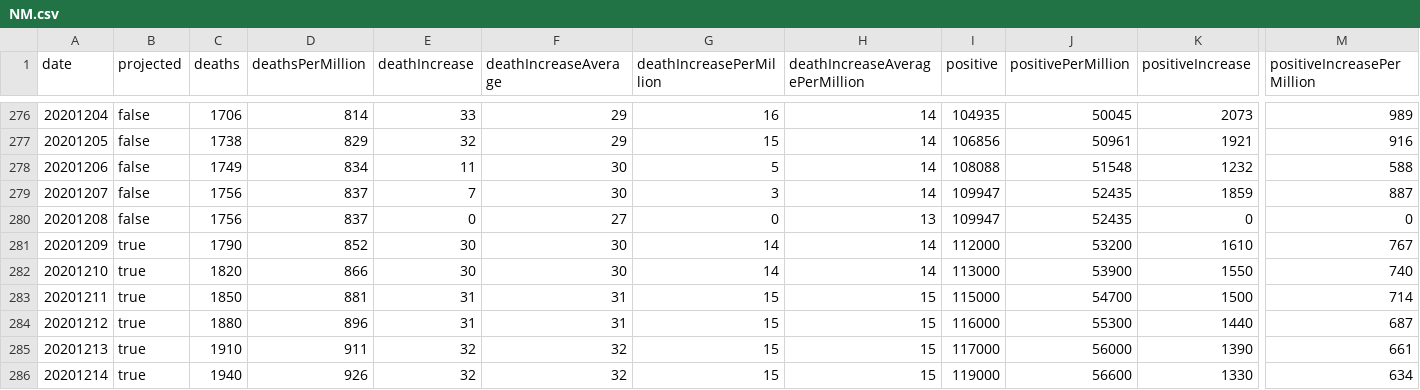
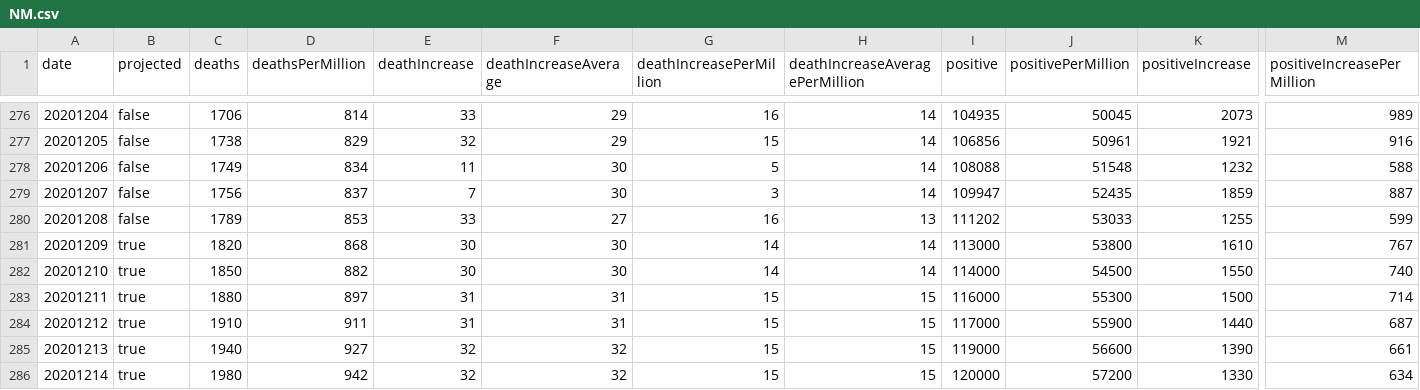
Before and after one commit to mgwalker/covid19-csv, a CSV file: docs/v1/NM.csv, drawn as a sheet; only a part is shown, gaps mark what is left out; the diff covers the shown part only; the diff names each change by its address in the sheet, - before the commit and + after, or states it on an @@ line.

```diff
--- a/docs/v1/NM.csv
+++ b/docs/v1/NM.csv
-C280 (deaths): 1756
+C280 (deaths): 1789
-D280 (deathsPerMillion): 837
+D280 (deathsPerMillion): 853
-E280 (deathIncrease): 0
+E280 (deathIncrease): 33
-G280 (deathIncreasePerMillion): 0
+G280 (deathIncreasePerMillion): 16
-I280 (positive): 109947
+I280 (positive): 111202
-J280 (positivePerMillion): 52435
+J280 (positivePerMillion): 53033
-K280 (positiveIncrease): 0
+K280 (positiveIncrease): 1255
-M280 (positiveIncreasePerMillion): 0
+M280 (positiveIncreasePerMillion): 599
-C281 (deaths): 1790
+C281 (deaths): 1820
-D281 (deathsPerMillion): 852
+D281 (deathsPerMillion): 868
-I281 (positive): 112000
+I281 (positive): 113000
-J281 (positivePerMillion): 53200
+J281 (positivePerMillion): 53800
-C282 (deaths): 1820
+C282 (deaths): 1850
-D282 (deathsPerMillion): 866
+D282 (deathsPerMillion): 882
-I282 (positive): 113000
+I282 (positive): 114000
-J282 (positivePerMillion): 53900
+J282 (positivePerMillion): 54500
-C283 (deaths): 1850
+C283 (deaths): 1880
-D283 (deathsPerMillion): 881
+D283 (deathsPerMillion): 897
-I283 (positive): 115000
+I283 (positive): 116000
-J283 (positivePerMillion): 54700
+J283 (positivePerMillion): 55300
-C284 (deaths): 1880
+C284 (deaths): 1910
-D284 (deathsPerMillion): 896
+D284 (deathsPerMillion): 911
-I284 (positive): 116000
+I284 (positive): 117000
-J284 (positivePerMillion): 55300
+J284 (positivePerMillion): 55900
-C285 (deaths): 1910
+C285 (deaths): 1940
-D285 (deathsPerMillion): 911
+D285 (deathsPerMillion): 927
-I285 (positive): 117000
+I285 (positive): 119000
-J285 (positivePerMillion): 56000
+J285 (positivePerMillion): 56600
-C286 (deaths): 1940
+C286 (deaths): 1980
-D286 (deathsPerMillion): 926
+D286 (deathsPerMillion): 942
-I286 (positive): 119000
+I286 (positive): 120000
-J286 (positivePerMillion): 56600
+J286 (positivePerMillion): 57200
```
Also changed, not shown: 32 edited cells elsewhere in this file, docs/v1/US.csv.
